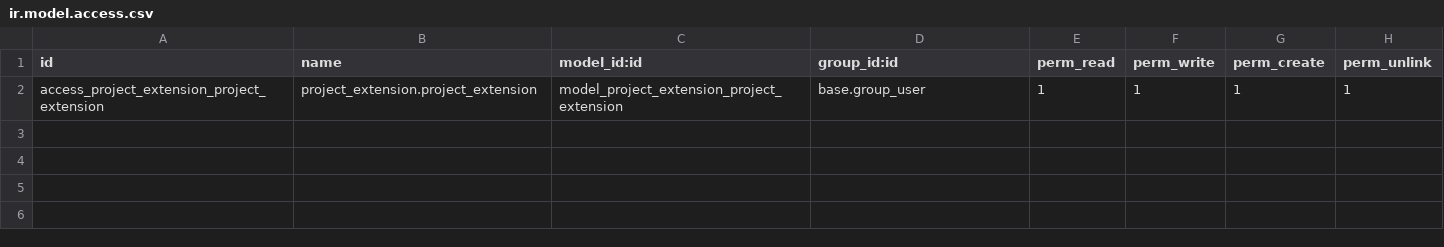
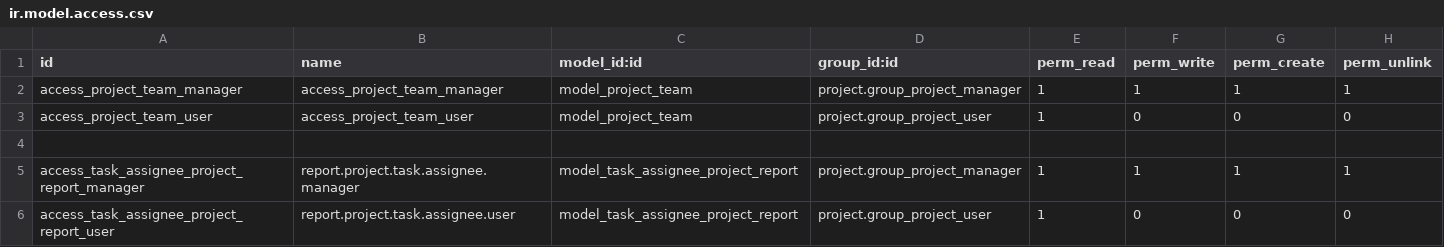
Before and after one commit to FazleRabbbiferdaus172/project_extension, a CSV file: project_extension/security/ir.model.access.csv, drawn as a sheet.

Commit message:
[ADD] final commit with manifest, init and access updates
final commit with manifest, init and access updates

```diff
--- a/project_extension/security/ir.model.access.csv
+++ b/project_extension/security/ir.model.access.csv
@@ -1,2 +1,6 @@
 id,name,model_id:id,group_id:id,perm_read,perm_write,perm_create,perm_unlink
-access_project_extension_project_extension,project_extension.project_extension,model_project_extension_project_extension,base.group_user,1,1,1,1
+access_project_team_manager,access_project_team_manager,model_project_team,project.group_project_manager,1,1,1,1
+access_project_team_user,access_project_team_user,model_project_team,project.group_project_user,1,0,0,0
+
+access_task_assignee_project_report_manager,report.project.task.assignee.manager,model_task_assignee_project_report,project.group_project_manager,1,1,1,1
+access_task_assignee_project_report_user,report.project.task.assignee.user,model_task_assignee_project_report,project.group_project_user,1,0,0,0
```
Also changed, not shown: 3 other files.
